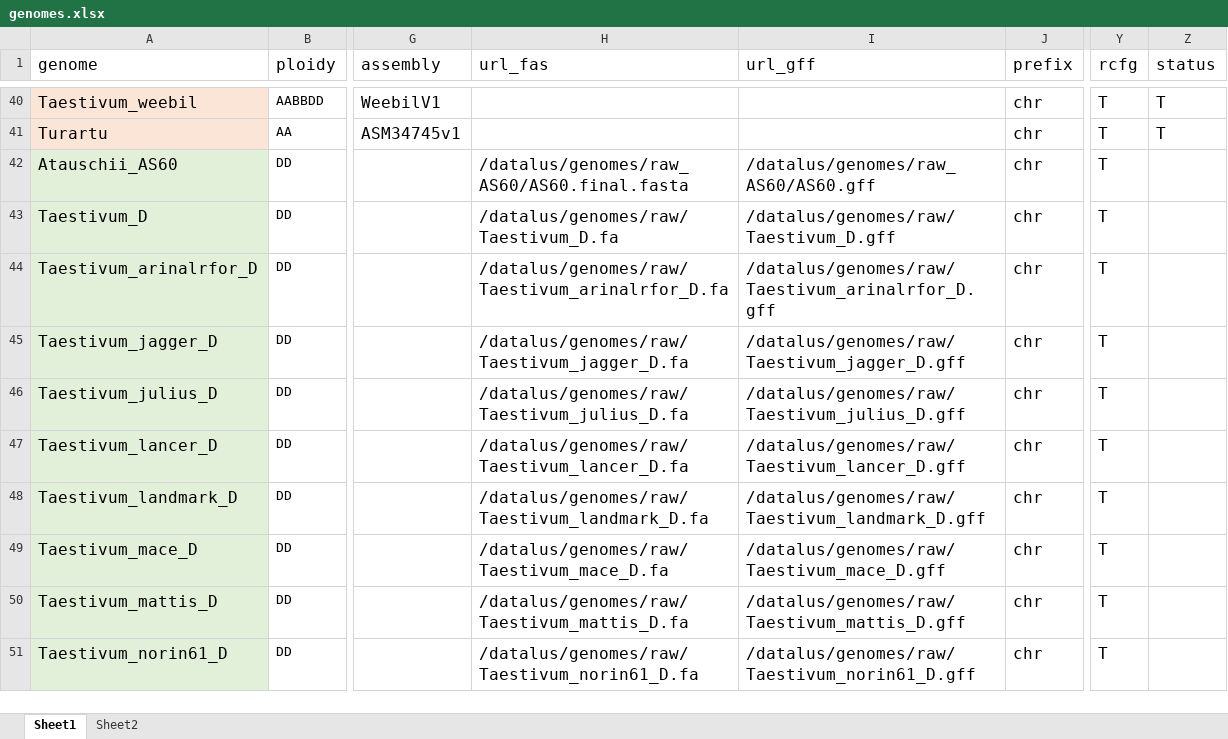
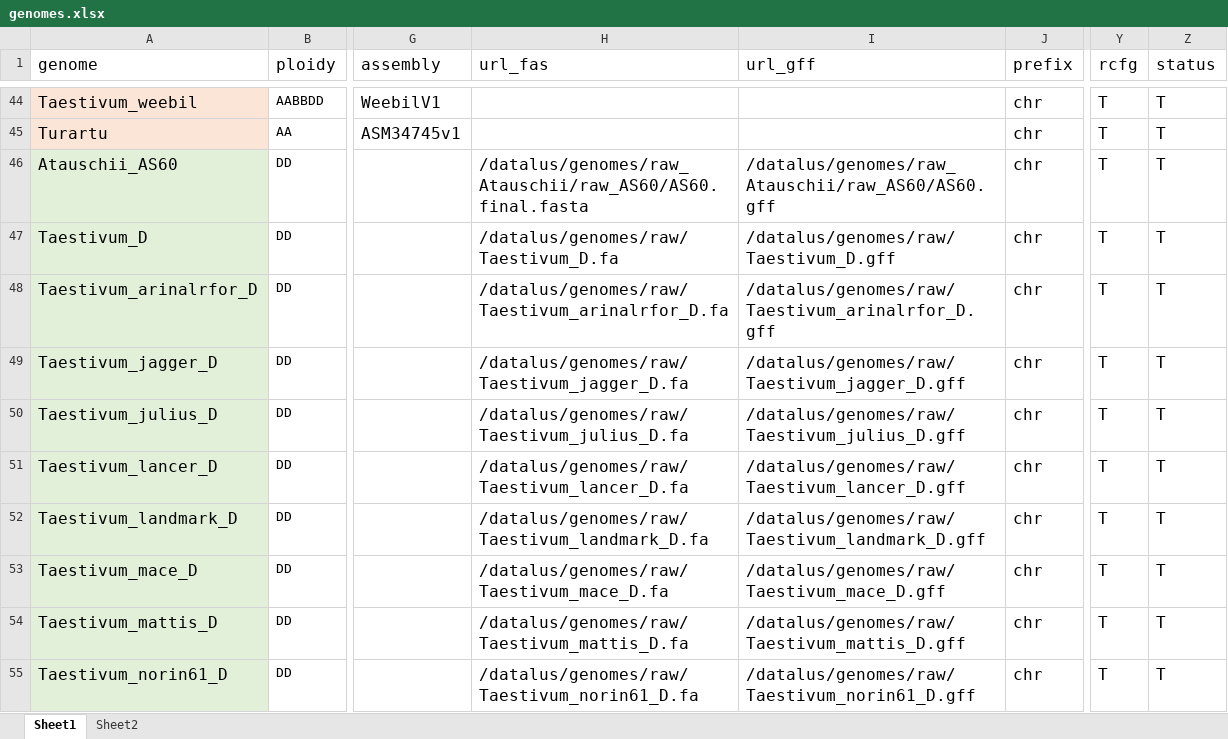
Before and after one commit to orionzhou/genome, an Excel workbook: nf/genomes.xlsx, sheet Sheet1, drawn as a sheet; only a part is shown, gaps mark what is left out; values as stored, in another font and other column widths than the file's, no borders; conditional formats not drawn; addresses are those after the commit; the diff covers the shown part only; the diff names each change by its address in the sheet, - before the commit and + after, or states it on an @@ line.

Commit message:
updated wheat genomes

```diff
--- a/nf/genomes.xlsx (sheet Sheet1)
+++ b/nf/genomes.xlsx (sheet Sheet1)
-H46 (url_fas): /datalus/genomes/raw_AS60/AS60.final.fasta
+H46 (url_fas): /datalus/genomes/raw_Atauschii/raw_AS60/AS60.final.fasta
-I46 (url_gff): /datalus/genomes/raw_AS60/AS60.gff
+I46 (url_gff): /datalus/genomes/raw_Atauschii/raw_AS60/AS60.gff
-Z46:Z55 (status): (empty)
+Z46:Z55 (status): T
```
Also changed, not shown: 4 added rows and 10 edited cells elsewhere in this sheet, 6 other files.
